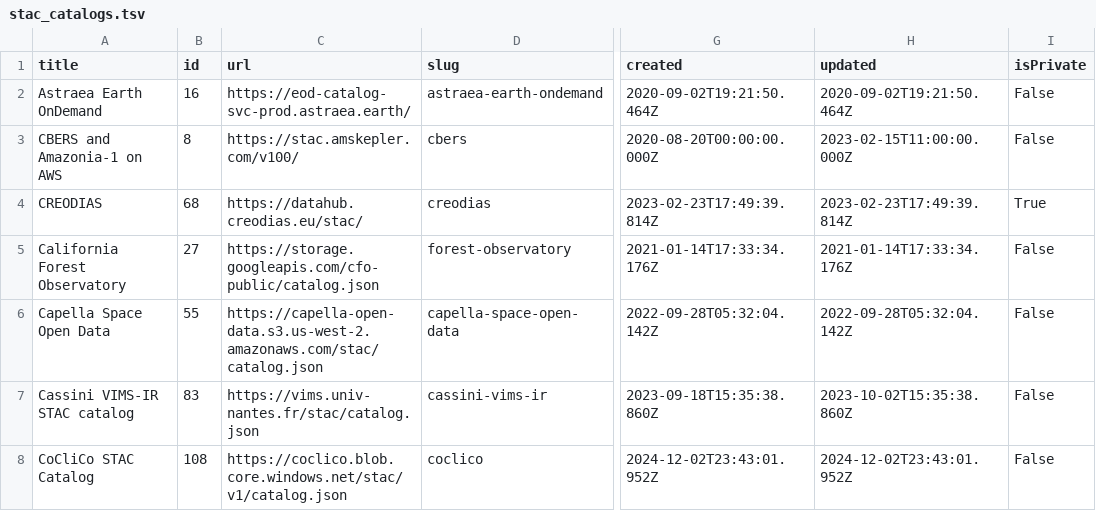
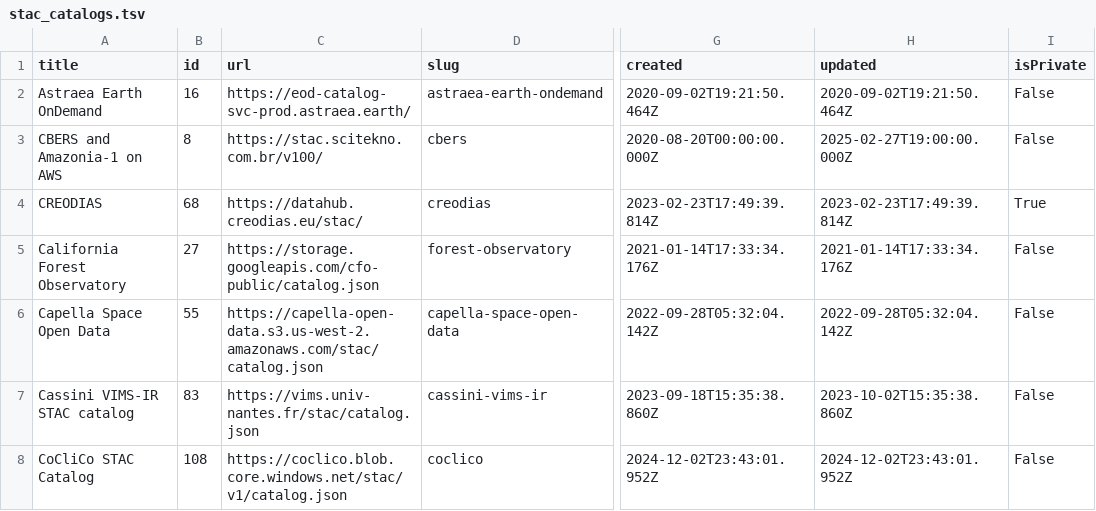
Before and after one commit to opengeos/stac-index-catalogs, a TSV file: stac_catalogs.tsv, drawn as a sheet; only a part is shown, gaps mark what is left out; the diff names each change by its address in the sheet, - before the commit and + after, or states it on an @@ line.

```diff
--- a/stac_catalogs.tsv
+++ b/stac_catalogs.tsv
-C3 (url): https://stac.amskepler.com/v100/
+C3 (url): https://stac.scitekno.com.br/v100/
-H3 (updated): 2023-02-15T11:00:00.000Z
+H3 (updated): 2025-02-27T19:00:00.000Z
```
Also changed, not shown: 1 other file.
